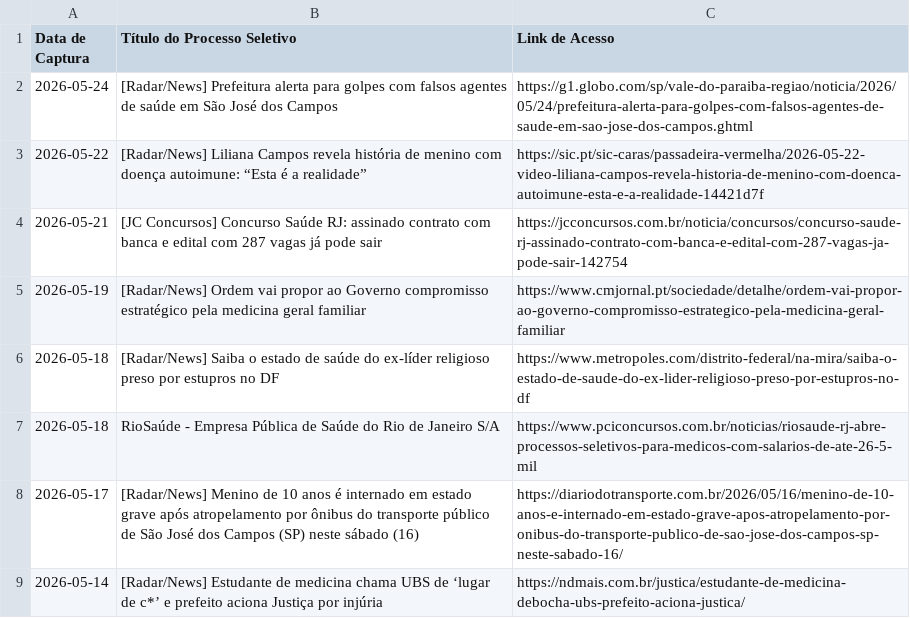
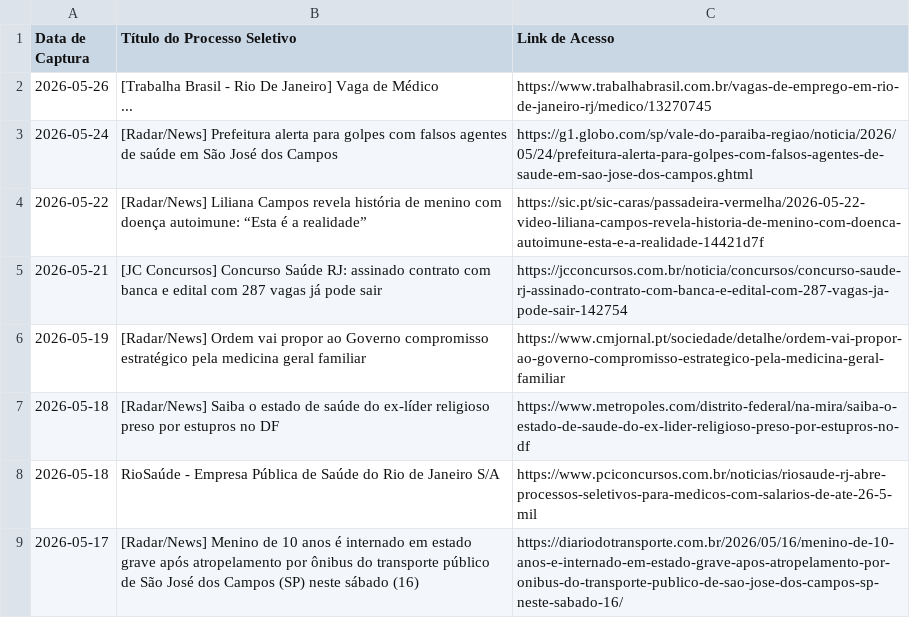
Before and after one commit to FredECI/med-alert, a CSV file: vagas_abertas.csv, drawn as a sheet; only a part is shown; the shorter side is filled out with more unchanged rows.

```diff
--- a/vagas_abertas.csv
+++ b/vagas_abertas.csv
@@ -1,2 +1,4 @@
 Data de Captura;Título do Processo Seletivo;Link de Acesso
+2026-05-26;"[Trabalha Brasil - Rio De Janeiro] Vaga de Médico
+                                             ...";https://www.trabalhabrasil.com.br/vagas-de-emprego-em-rio-de-janeiro-rj/medico/13270745
 2026-05-24;[Radar/News] Prefeitura alerta para golpes com falsos agentes de saúde em São José dos Campos;https://g1.globo.com/sp/vale-do-paraiba-regiao/noticia/2026/05/24/prefeitura-alerta-para-golpes-com-falsos-agentes-de-saude-em-sao-jose-dos-campos.ghtml
```
Also changed, not shown: 2 other files.
